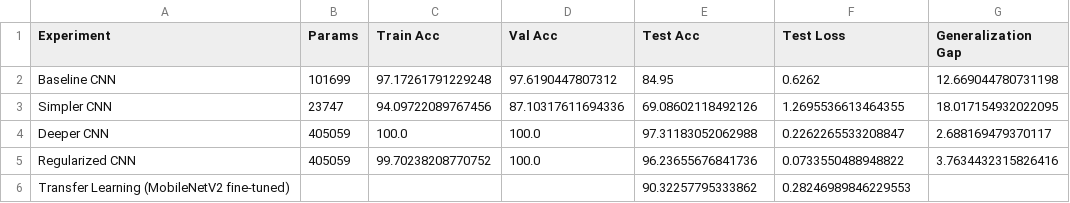
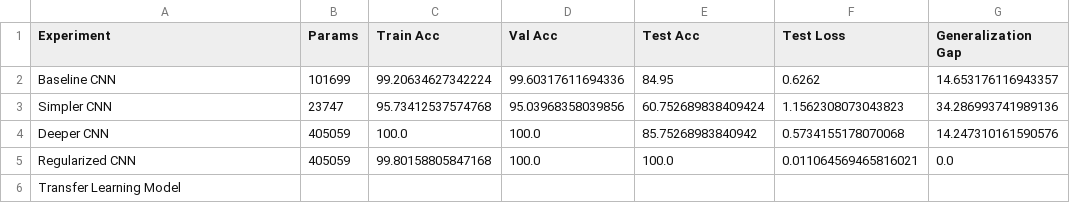
Before and after one commit to NSharp-mahajan/RPS---Deep-learning, a CSV file: notebooks/final_model_comparison.csv, drawn as a sheet.

```diff
--- a/notebooks/final_model_comparison.csv
+++ b/notebooks/final_model_comparison.csv
@@ -1,6 +1,6 @@
 Experiment,Params,Train Acc,Val Acc,Test Acc,Test Loss,Generalization Gap
-Baseline CNN,101699,97.17261791229248,97.6190447807312,84.95,0.6262,12.669044780731198
-Simpler CNN,23747,94.09722089767456,87.10317611694336,69.08602118492126,1.2695536613464355,18.017154932022095
-Deeper CNN,405059,100.0,100.0,97.31183052062988,0.2262265533208847,2.688169479370117
-Regularized CNN,405059,99.70238208770752,100.0,96.23655676841736,0.0733550488948822,3.7634432315826416
-Transfer Learning (MobileNetV2 fine-tuned),,,,90.32257795333862,0.28246989846229553,
+Baseline CNN,101699,99.20634627342224,99.60317611694336,84.95,0.6262,14.653176116943357
+Simpler CNN,23747,95.73412537574768,95.03968358039856,60.752689838409424,1.1562308073043823,34.286993741989136
+Deeper CNN,405059,100.0,100.0,85.75268983840942,0.5734155178070068,14.247310161590576
+Regularized CNN,405059,99.80158805847168,100.0,100.0,0.011064569465816021,0.0
+Transfer Learning Model,,,,,,
```
Also changed, not shown: notebooks/master_experiment_table.csv, 5 other files.
